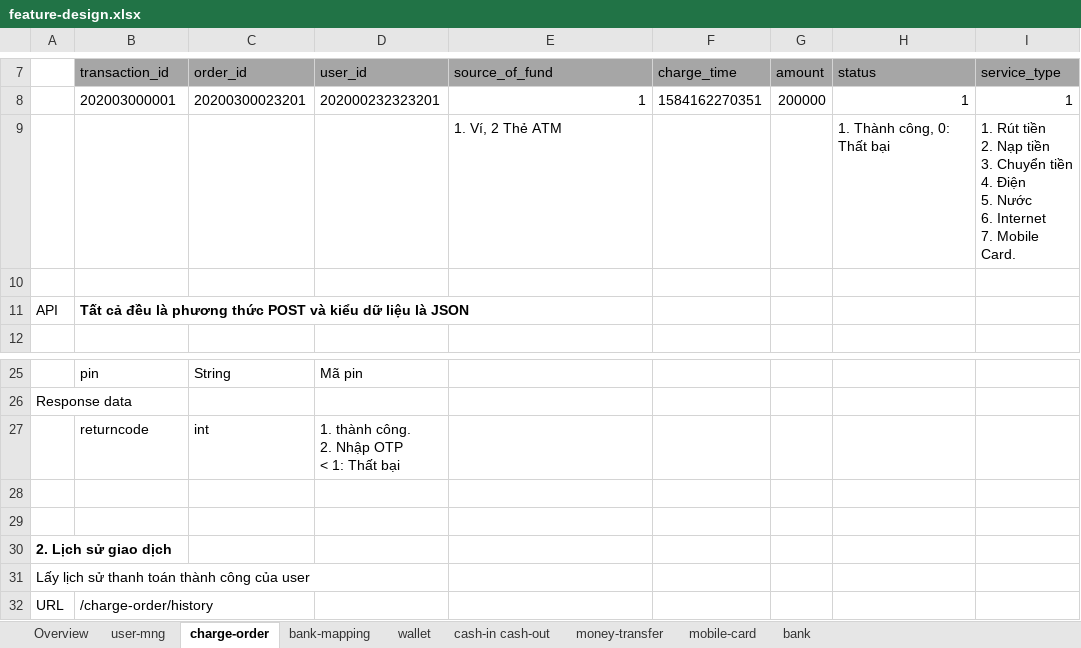
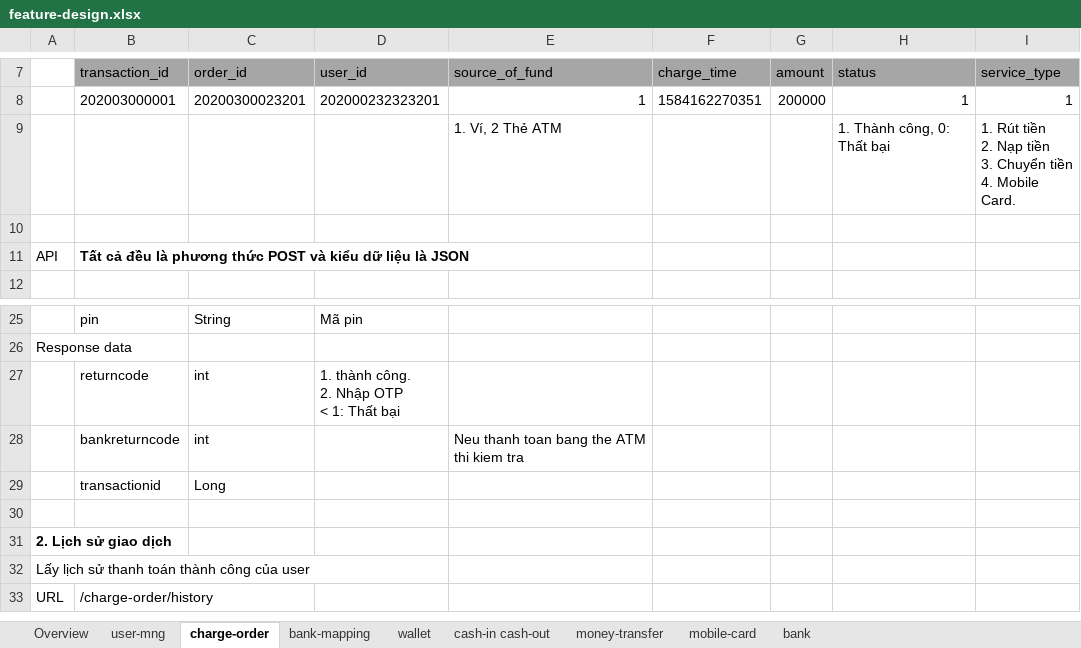
Before and after one commit to thai94/z-wallet, an Excel workbook: docs/feature-design.xlsx, sheet charge-order, drawn as a sheet; only a part is shown, gaps mark what is left out; values as stored, in another font and other column widths than the file's, no borders; ↵ is a line break in a cell; the diff names each change by its address in the sheet, - before the commit and + after, or states it on an @@ line.

Commit message:
add charge order

```diff
--- a/docs/feature-design.xlsx (sheet charge-order)
+++ b/docs/feature-design.xlsx (sheet charge-order)
-I9 (service_type): …tiền ↵ 4. Điện ↵ 5. Nước ↵ 6. Internet ↵ 7. Mobile Card.
+I9 (service_type): …tiền ↵ 4. Mobile Card.
-row 28: (empty)
+row 28:  | bankreturncode | int |  | Neu thanh toan bang the ATM thi kiem tra
+row 29:  | transactionid | Long
```
Also changed, not shown: 18 other files.
